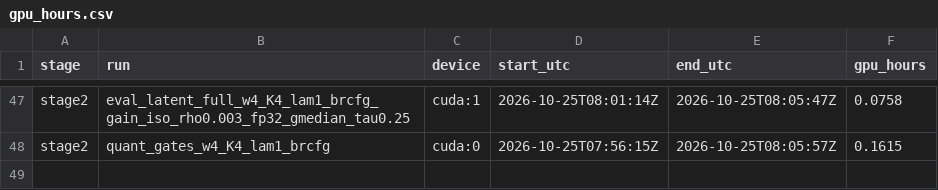
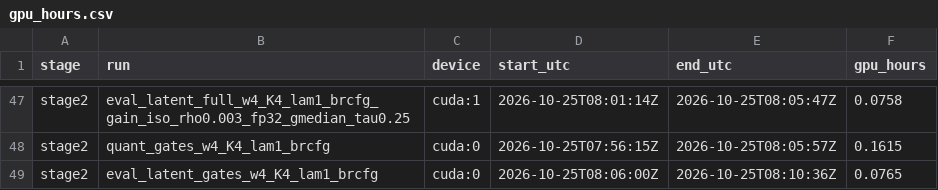
Before and after one commit to PseudoHunt/boa-dit, a CSV file: results/gpu_hours.csv, drawn as a sheet; only a part is shown, gaps mark what is left out.

```diff
--- a/results/gpu_hours.csv
+++ b/results/gpu_hours.csv
@@ -48 +48,2 @@ stage2,eval_latent_full_w4_K4_lam1_brcfg_gain_iso_rho0.003_fp32_gmedian_tau0.25,
 stage2,quant_gates_w4_K4_lam1_brcfg,cuda:0,2026-10-25T07:56:15Z,2026-10-25T08:05:57Z,0.1615
+stage2,eval_latent_gates_w4_K4_lam1_brcfg,cuda:0,2026-10-25T08:06:00Z,2026-10-25T08:10:36Z,0.0765
```
Also changed, not shown: 14 other files.
